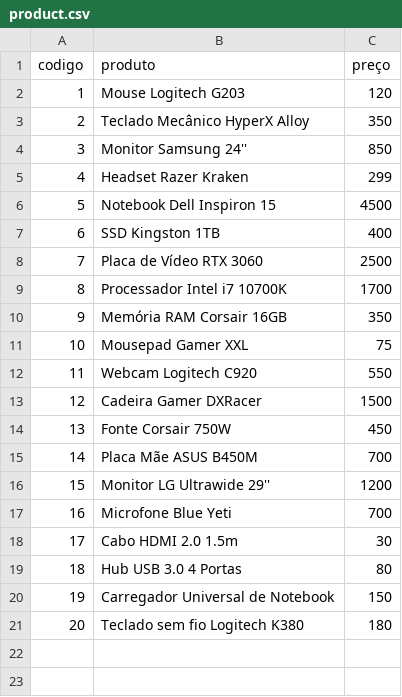
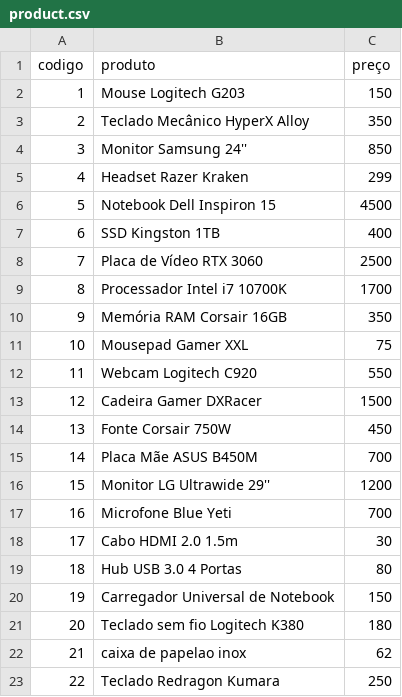
Before and after one commit to RafaelPastor67/desenvolve-python-basico, a CSV file: Trabalho-Prático/product.csv, drawn as a sheet.

```diff
--- a/Trabalho-Prático/product.csv
+++ b/Trabalho-Prático/product.csv
@@ -1,3 +1,3 @@
 codigo,produto,preço
-1,Mouse Logitech G203,120
+1,Mouse Logitech G203,150
 2,Teclado Mecânico HyperX Alloy,350
@@ -21 +21,3 @@ codigo,produto,preço
 20,Teclado sem fio Logitech K380,180
+21,caixa de papelao inox,62
+22,Teclado Redragon Kumara,250
```
Also changed, not shown: Trabalho-Prático/user.csv, 5 other files.
